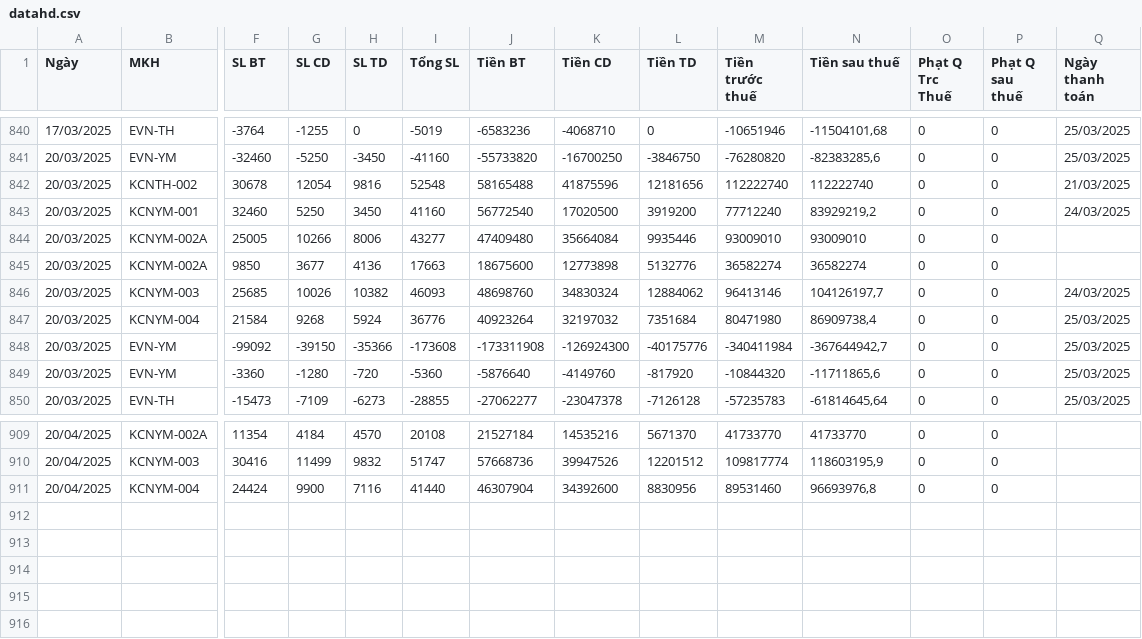
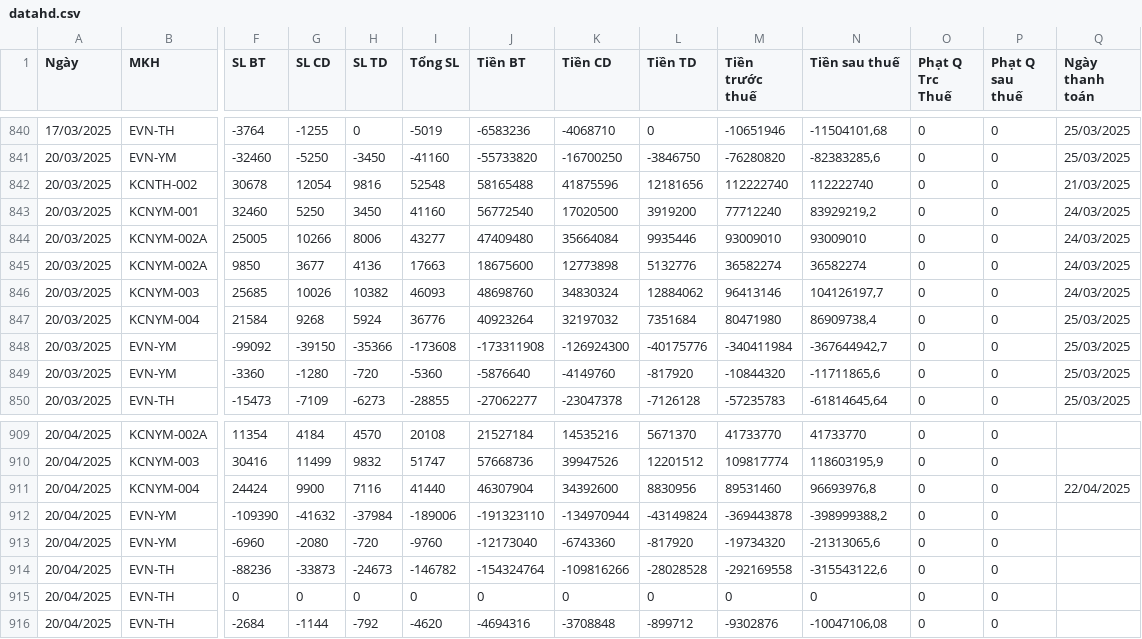
Before and after one commit to Gelex-Electric/GETC, a CSV file: assets/data/datahd.csv, drawn as a sheet; only a part is shown, gaps mark what is left out; rows hold the shown columns only; the diff names each change by its address in the sheet, - before the commit and + after, or states it on an @@ line.

Commit message:
Update datahd.csv

```diff
--- a/assets/data/datahd.csv
+++ b/assets/data/datahd.csv
-Q844:Q845 (Ngày thanh toán): (empty)
+Q844:Q845 (Ngày thanh toán): 24/03/2025
-Q911 (Ngày thanh toán): (empty)
+Q911 (Ngày thanh toán): 22/04/2025
+row 912: 20/04/2025 | EVN-YM | -109390 | -41632 | -37984 | -189006 | -191323110 | -134970944 | -43149824 | -369443878 | -398999388,2 | 0 | 0
+row 913: 20/04/2025 | EVN-YM | -6960 | -2080 | -720 | -9760 | -12173040 | -6743360 | -817920 | -19734320 | -21313065,6 | 0 | 0
+row 914: 20/04/2025 | EVN-TH | -88236 | -33873 | -24673 | -146782 | -154324764 | -109816266 | -28028528 | -292169558 | -315543122,6 | 0 | 0
+row 915: 20/04/2025 | EVN-TH | 0 | 0 | 0 | 0 | 0 | 0 | 0 | 0 | 0 | 0 | 0
+row 916: 20/04/2025 | EVN-TH | -2684 | -1144 | -792 | -4620 | -4694316 | -3708848 | -899712 | -9302876 | -10047106,08 | 0 | 0
```
